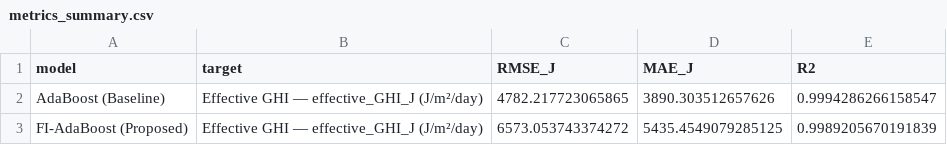
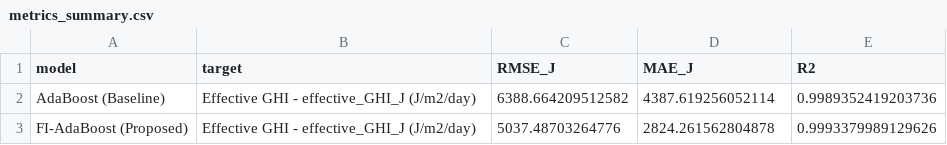
Before and after one commit to rafaelmrcs/thesis-prototype, a CSV file: FIAdaBoost/results/metrics_summary.csv, drawn as a sheet.

```diff
--- a/FIAdaBoost/results/metrics_summary.csv
+++ b/FIAdaBoost/results/metrics_summary.csv
@@ -1,3 +1,3 @@
 model,target,RMSE_J,MAE_J,R2
-AdaBoost (Baseline),Effective GHI — effective_GHI_J (J/m²/day),4782.217723065865,3890.303512657626,0.9994286266158547
-FI-AdaBoost (Proposed),Effective GHI — effective_GHI_J (J/m²/day),6573.053743374272,5435.4549079285125,0.9989205670191839
+AdaBoost (Baseline),Effective GHI - effective_GHI_J (J/m2/day),6388.664209512582,4387.619256052114,0.9989352419203736
+FI-AdaBoost (Proposed),Effective GHI - effective_GHI_J (J/m2/day),5037.48703264776,2824.261562804878,0.9993379989129626
```
Also changed, not shown: FIAdaBoost/results/cv_fold_metrics.csv, FIAdaBoost/results/forecast_per_building.csv, 12 other files.
